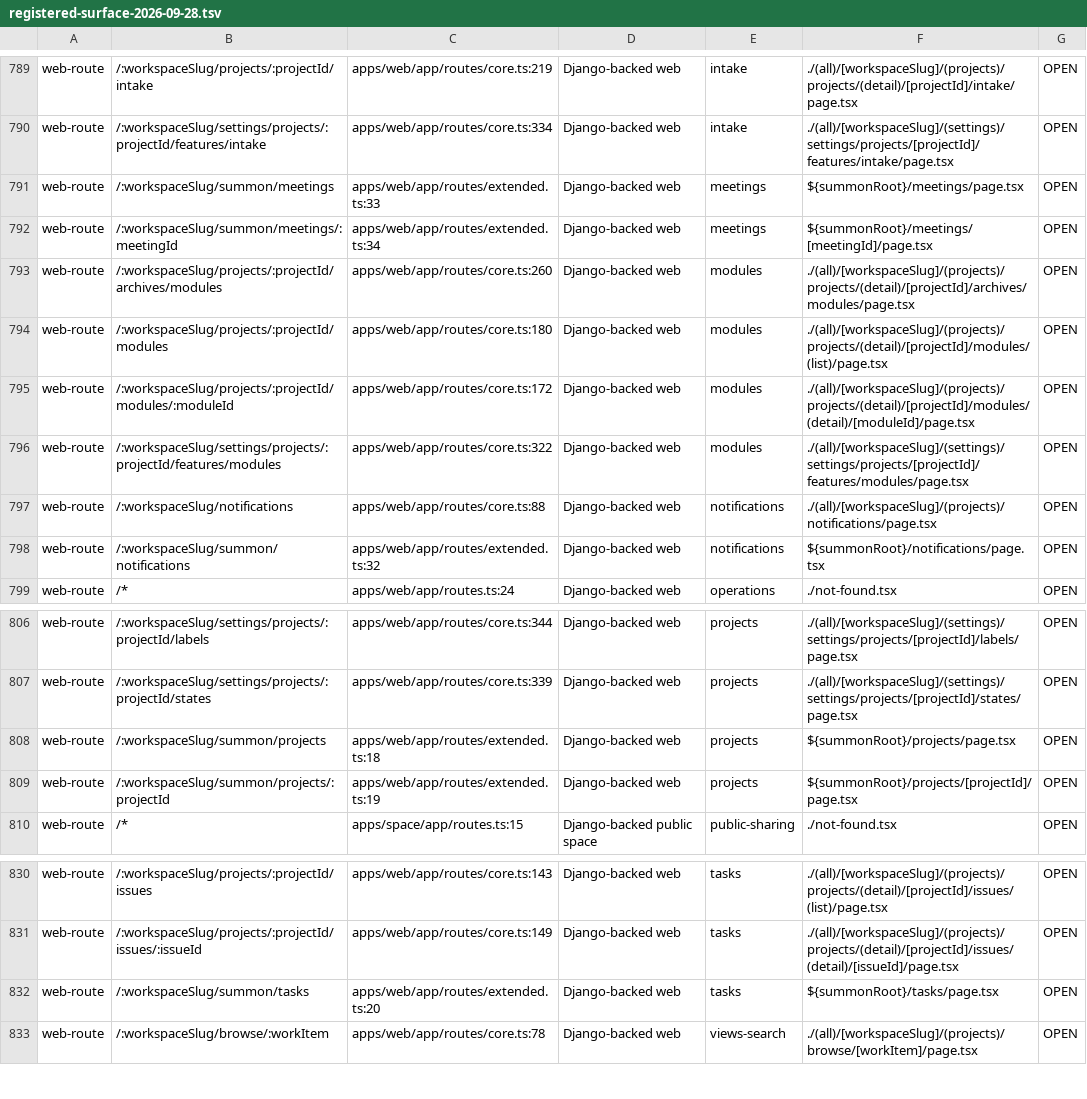
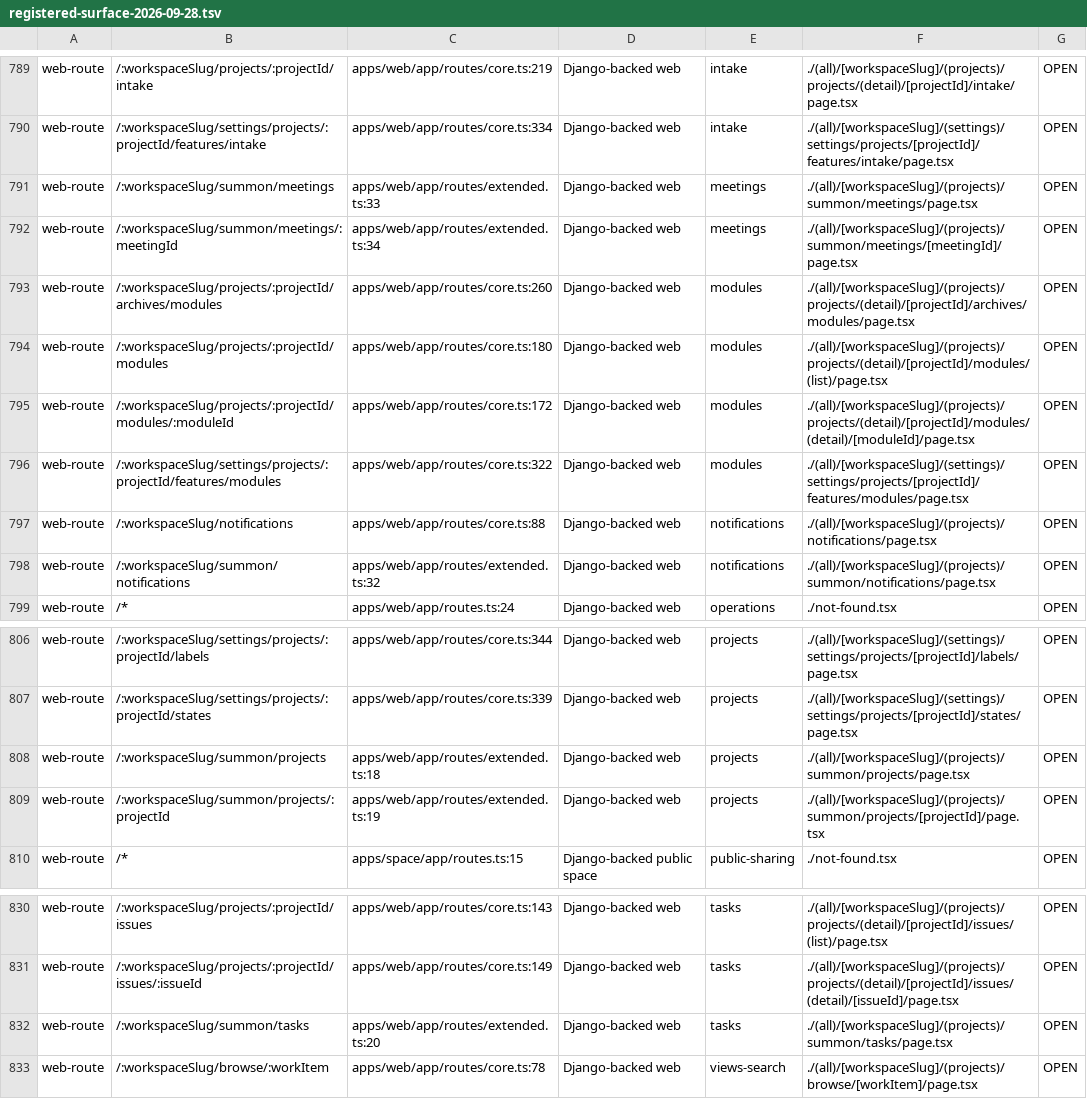
Before and after one commit to withsummon/summon-core-system, a TSV file: docs/migrations/convex/registered-surface-2026-09-28.tsv, drawn as a sheet; only a part is shown, gaps mark what is left out; the diff covers the shown part only.

```diff
--- a/docs/migrations/convex/registered-surface-2026-09-28.tsv
+++ b/docs/migrations/convex/registered-surface-2026-09-28.tsv
@@ -790,4 +790,4 @@ web-route	/:workspaceSlug/projects/:projectId/intake	apps/web/app/routes/core.ts
 web-route	/:workspaceSlug/settings/projects/:projectId/features/intake	apps/web/app/routes/core.ts:334	Django-backed web	intake	./(all)/[workspaceSlug]/(settings)/settings/projects/[projectId]/features/intake/page.tsx	OPEN
-web-route	/:workspaceSlug/summon/meetings	apps/web/app/routes/extended.ts:33	Django-backed web	meetings	${summonRoot}/meetings/page.tsx	OPEN
-web-route	/:workspaceSlug/summon/meetings/:meetingId	apps/web/app/routes/extended.ts:34	Django-backed web	meetings	${summonRoot}/meetings/[meetingId]/page.tsx	OPEN
+web-route	/:workspaceSlug/summon/meetings	apps/web/app/routes/extended.ts:33	Django-backed web	meetings	./(all)/[workspaceSlug]/(projects)/summon/meetings/page.tsx	OPEN
+web-route	/:workspaceSlug/summon/meetings/:meetingId	apps/web/app/routes/extended.ts:34	Django-backed web	meetings	./(all)/[workspaceSlug]/(projects)/summon/meetings/[meetingId]/page.tsx	OPEN
 web-route	/:workspaceSlug/projects/:projectId/archives/modules	apps/web/app/routes/core.ts:260	Django-backed web	modules	./(all)/[workspaceSlug]/(projects)/projects/(detail)/[projectId]/archives/modules/page.tsx	OPEN
@@ -797,3 +797,3 @@ web-route	/:workspaceSlug/settings/projects/:projectId/features/modules	apps/web
 web-route	/:workspaceSlug/notifications	apps/web/app/routes/core.ts:88	Django-backed web	notifications	./(all)/[workspaceSlug]/(projects)/notifications/page.tsx	OPEN
-web-route	/:workspaceSlug/summon/notifications	apps/web/app/routes/extended.ts:32	Django-backed web	notifications	${summonRoot}/notifications/page.tsx	OPEN
+web-route	/:workspaceSlug/summon/notifications	apps/web/app/routes/extended.ts:32	Django-backed web	notifications	./(all)/[workspaceSlug]/(projects)/summon/notifications/page.tsx	OPEN
 web-route	/*	apps/web/app/routes.ts:24	Django-backed web	operations	./not-found.tsx	OPEN
@@ -807,4 +807,4 @@ web-route	/:workspaceSlug/settings/projects/:projectId/labels	apps/web/app/route
 web-route	/:workspaceSlug/settings/projects/:projectId/states	apps/web/app/routes/core.ts:339	Django-backed web	projects	./(all)/[workspaceSlug]/(settings)/settings/projects/[projectId]/states/page.tsx	OPEN
-web-route	/:workspaceSlug/summon/projects	apps/web/app/routes/extended.ts:18	Django-backed web	projects	${summonRoot}/projects/page.tsx	OPEN
-web-route	/:workspaceSlug/summon/projects/:projectId	apps/web/app/routes/extended.ts:19	Django-backed web	projects	${summonRoot}/projects/[projectId]/page.tsx	OPEN
+web-route	/:workspaceSlug/summon/projects	apps/web/app/routes/extended.ts:18	Django-backed web	projects	./(all)/[workspaceSlug]/(projects)/summon/projects/page.tsx	OPEN
+web-route	/:workspaceSlug/summon/projects/:projectId	apps/web/app/routes/extended.ts:19	Django-backed web	projects	./(all)/[workspaceSlug]/(projects)/summon/projects/[projectId]/page.tsx	OPEN
 web-route	/*	apps/space/app/routes.ts:15	Django-backed public space	public-sharing	./not-found.tsx	OPEN
@@ -831,3 +831,3 @@ web-route	/:workspaceSlug/projects/:projectId/issues	apps/web/app/routes/core.ts
 web-route	/:workspaceSlug/projects/:projectId/issues/:issueId	apps/web/app/routes/core.ts:149	Django-backed web	tasks	./(all)/[workspaceSlug]/(projects)/projects/(detail)/[projectId]/issues/(detail)/[issueId]/page.tsx	OPEN
-web-route	/:workspaceSlug/summon/tasks	apps/web/app/routes/extended.ts:20	Django-backed web	tasks	${summonRoot}/tasks/page.tsx	OPEN
+web-route	/:workspaceSlug/summon/tasks	apps/web/app/routes/extended.ts:20	Django-backed web	tasks	./(all)/[workspaceSlug]/(projects)/summon/tasks/page.tsx	OPEN
 web-route	/:workspaceSlug/browse/:workItem	apps/web/app/routes/core.ts:78	Django-backed web	views-search	./(all)/[workspaceSlug]/(projects)/browse/[workItem]/page.tsx	OPEN
```
Also changed, not shown: 14 edited cells elsewhere in this file, 1 other file.
